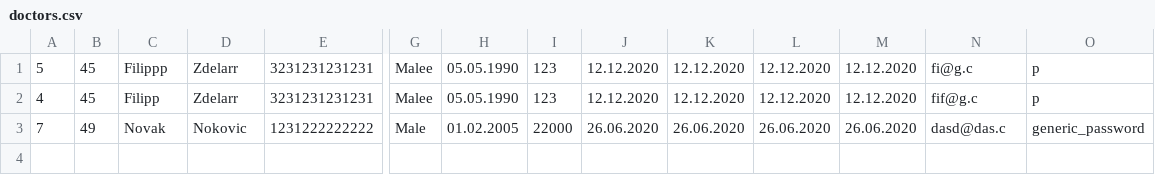
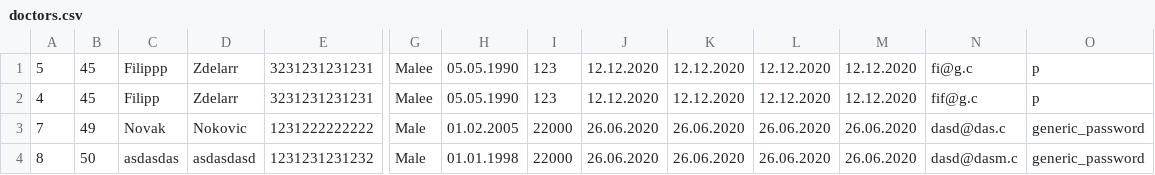
Before and after one commit to Selich/SIMS-HCI, a CSV file: Project/Resources/Data/doctors.csv, drawn as a sheet; only a part is shown, gaps mark what is left out; rows hold the shown columns only; the diff names each change by its address in the sheet, - before the commit and + after, or states it on an @@ line.

```diff
--- a/Project/Resources/Data/doctors.csv
+++ b/Project/Resources/Data/doctors.csv
+row 4: 8 | 50 | asdasdas | asdasdasd | 1231231231232 | Male | 01.01.1998 | 22000 | 26.06.2020 | 26.06.2020 | 26.06.2020 | 26.06.2020 | dasd@dasm.c | generic_password
```
Also changed, not shown: Project/Resources/Data/addresses.csv, Project/Resources/Data/secretaries.csv, 2 other files.
